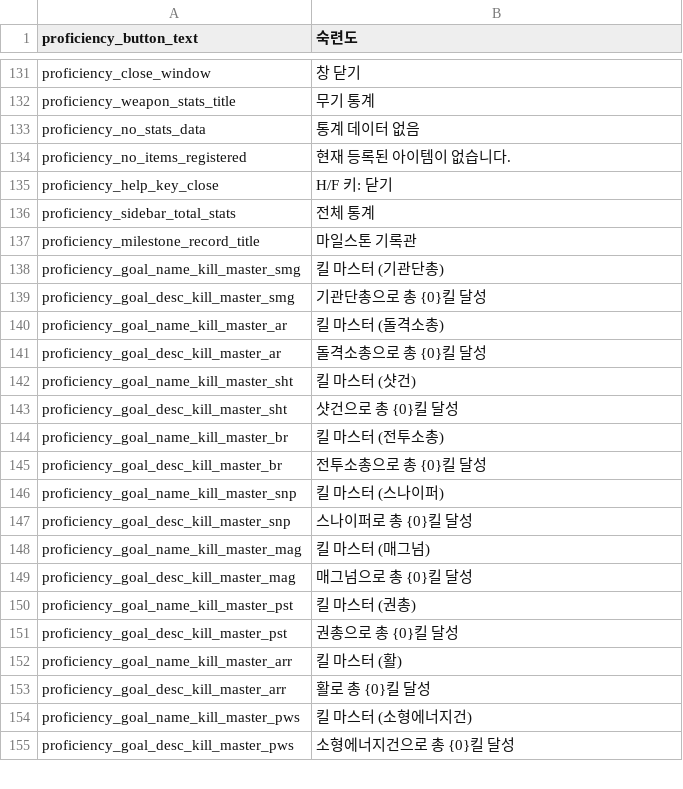
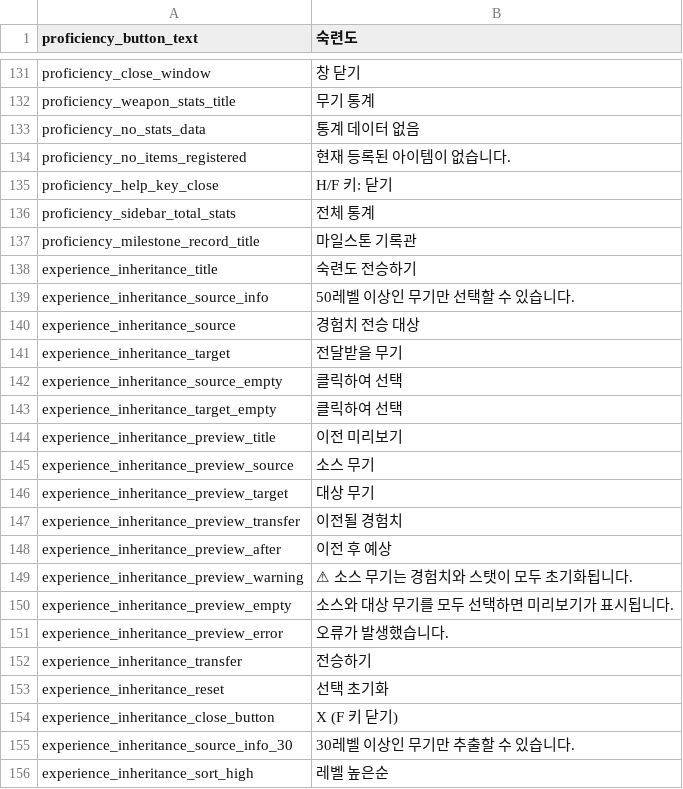
Before and after one commit to simplemavin/gunmaster, a CSV file: GunMaster/Locales/ko.csv, drawn as a sheet; only a part is shown, gaps mark what is left out; the shorter side is filled out with more unchanged rows; the diff covers the shown part only.

```diff
--- a/GunMaster/Locales/ko.csv
+++ b/GunMaster/Locales/ko.csv
@@ -137 +137,20 @@ proficiency_sidebar_total_stats,전체 통계
 proficiency_milestone_record_title,마일스톤 기록관
+experience_inheritance_title,숙련도 전승하기
+experience_inheritance_source_info,50레벨 이상인 무기만 선택할 수 있습니다.
+experience_inheritance_source,경험치 전승 대상
+experience_inheritance_target,전달받을 무기
+experience_inheritance_source_empty,클릭하여 선택
+experience_inheritance_target_empty,클릭하여 선택
+experience_inheritance_preview_title,이전 미리보기
+experience_inheritance_preview_source,소스 무기
+experience_inheritance_preview_target,대상 무기
+experience_inheritance_preview_transfer,이전될 경험치
+experience_inheritance_preview_after,이전 후 예상
+experience_inheritance_preview_warning,⚠ 소스 무기는 경험치와 스탯이 모두 초기화됩니다.
+experience_inheritance_preview_empty,소스와 대상 무기를 모두 선택하면 미리보기가 표시됩니다.
+experience_inheritance_preview_error,오류가 발생했습니다.
+experience_inheritance_transfer,전승하기
+experience_inheritance_reset,선택 초기화
+experience_inheritance_close_button,X (F 키 닫기)
+experience_inheritance_source_info_30,30레벨 이상인 무기만 추출할 수 있습니다.
+experience_inheritance_sort_high,레벨 높은순
```
Also changed, not shown: 26 added rows elsewhere in this file, GunMaster/Locales/en.csv, GunMaster/Locales/zh-hant.csv, 8 other files.
